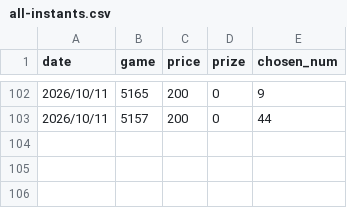
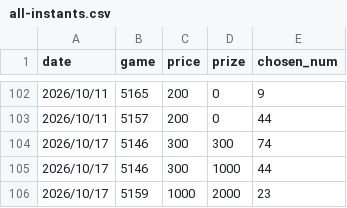
Before and after one commit to cyc6221/I-want-big-John, a CSV file: raw-data/all-instants.csv, drawn as a sheet; only a part is shown, gaps mark what is left out; the diff names each change by its address in the sheet, - before the commit and + after, or states it on an @@ line.

```diff
--- a/raw-data/all-instants.csv
+++ b/raw-data/all-instants.csv
+row 104: 2026/10/17 | 5146 | 300 | 300 | 74
+row 105: 2026/10/17 | 5146 | 300 | 1000 | 44
+row 106: 2026/10/17 | 5159 | 1000 | 2000 | 23
```
